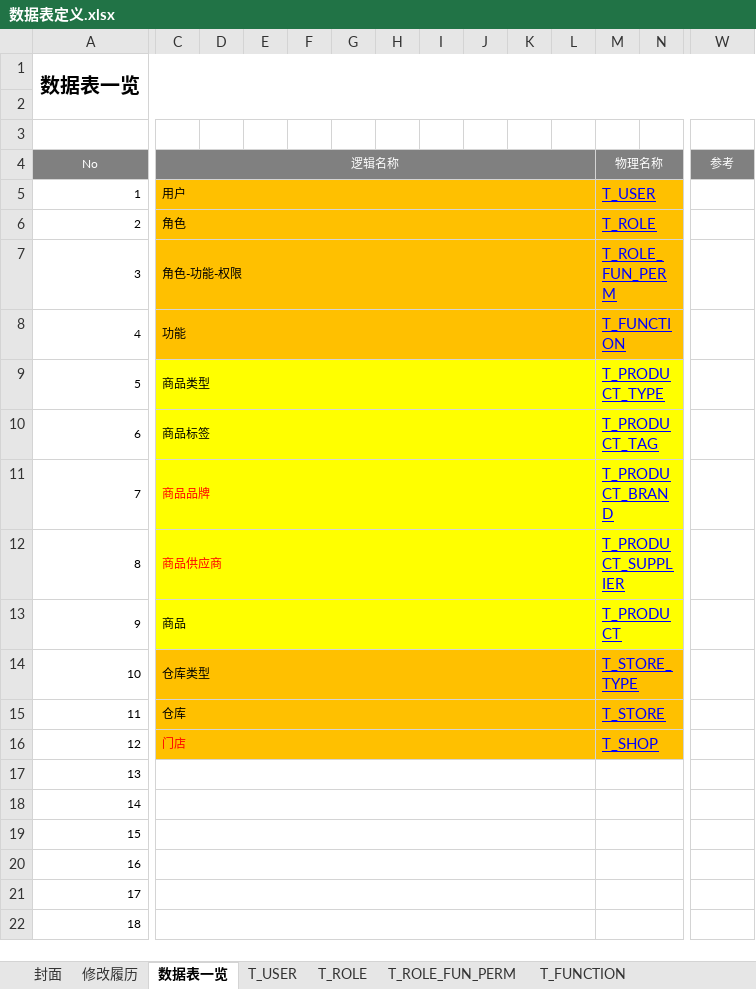
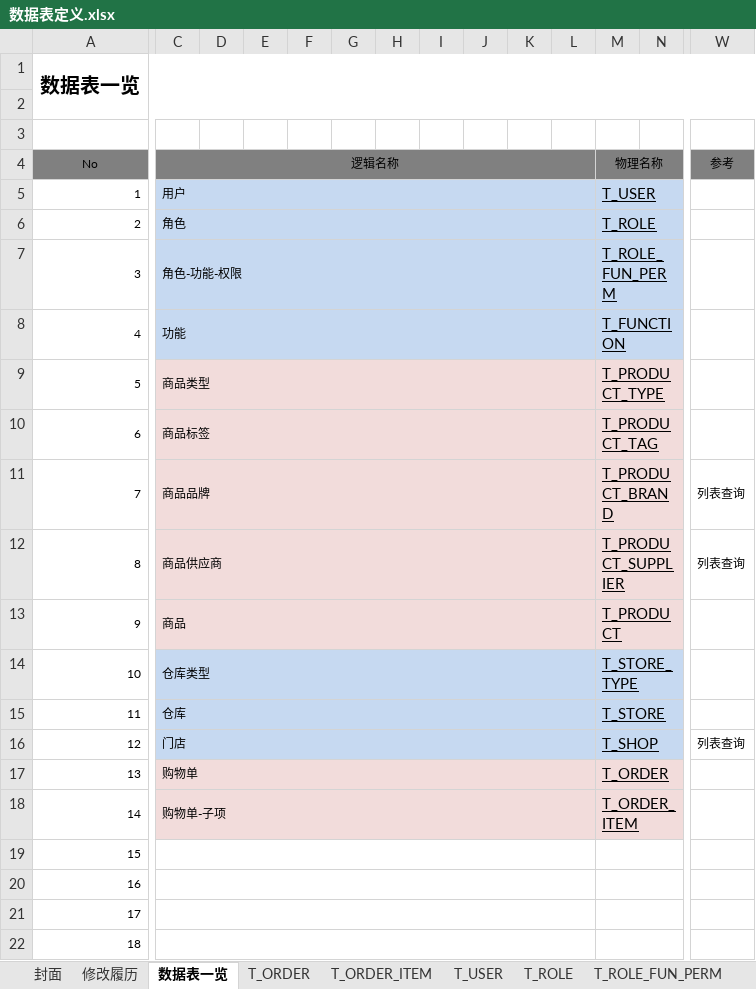
Before and after one commit to hebei8267/meloneehr, an Excel workbook: melone/doc/db/数据表定义.xlsx, sheet 数据表一览, drawn as a sheet; only a part is shown, gaps mark what is left out; values as stored, in another font and other column widths than the file's, no borders; the diff covers the shown part only; the diff names each change by its address in the sheet, - before the commit and + after, or states it on an @@ line.

```diff
--- a/melone/doc/db/数据表定义.xlsx (sheet 数据表一览)
+++ b/melone/doc/db/数据表定义.xlsx (sheet 数据表一览)
+sheet tab: T_ORDER
+sheet tab: T_ORDER_ITEM
-A4 text colour: #FFFFFF
+A4 text colour: black
-C4 text colour: #FFFFFF
+C4 text colour: black
-M4 text colour: #FFFFFF
+M4 text colour: black
-W4 text colour: #FFFFFF
+W4 text colour: black
-C5:N8 fill: #FFC000
+C5:N8 fill: #C6D9F1
-M5:M16 text colour: #0000FF
+M5:M16 text colour: black
-C9:N13 fill: #FFFF00
+C9:N13 fill: #F2DCDB
-C11:C12 text colour: #FF0000
+C11:C12 text colour: black
-W11:W12: (empty)
+W11:W12: 列表查询
-C14:N16 fill: #FFC000
+C14:N16 fill: #C6D9F1
-C16 text colour: #FF0000
+C16 text colour: black
-W16: (empty)
+W16: 列表查询
-C17: (empty)
+C17: 购物单
-C17:N18 fill: none
+C17:N18 fill: #F2DCDB
-M17: (empty)
+M17: T_ORDER
-C18: (empty)
+C18: 购物单-子项
-M18: (empty)
+M18: T_ORDER_ITEM
```
Also changed, not shown: cell formats elsewhere in this sheet.
